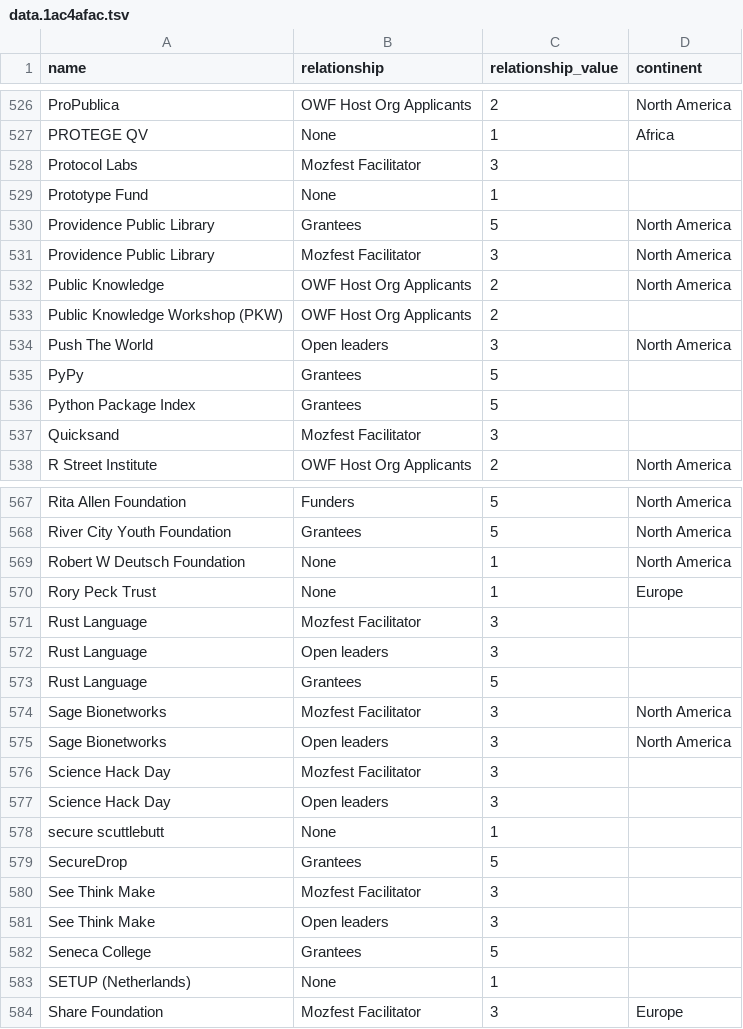
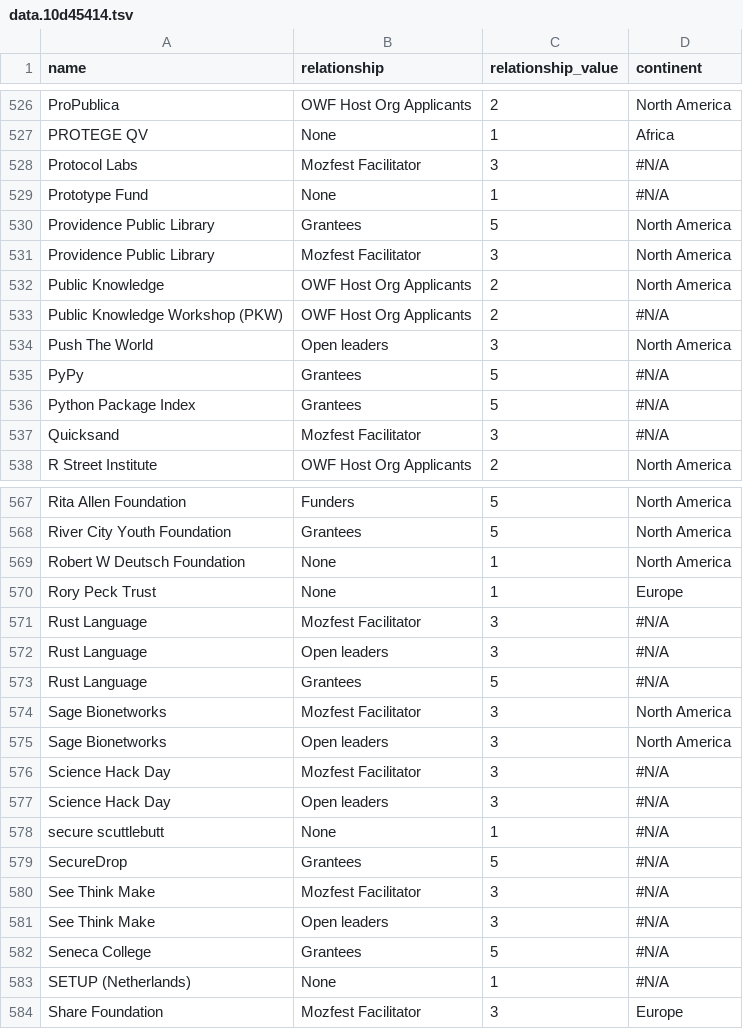
Before and after one commit to calibro/mozilla-network, a TSV file: galaxy/data.10d45414.tsv (was galaxy/data.1ac4afac.tsv), drawn as a sheet; only a part is shown, gaps mark what is left out; the diff covers the shown part only.

```diff
--- a/galaxy/data.1ac4afac.tsv
+++ b/galaxy/data.10d45414.tsv
@@ -527,4 +527,4 @@ ProPublica	OWF Host Org Applicants	2	North America
 PROTEGE QV	None	1	Africa
-Protocol Labs	Mozfest Facilitator	3
-Prototype Fund	None	1
+Protocol Labs	Mozfest Facilitator	3	#N/A
+Prototype Fund	None	1	#N/A
 Providence Public Library	Grantees	5	North America
@@ -532,7 +532,7 @@ Providence Public Library	Mozfest Facilitator	3	North America
 Public Knowledge	OWF Host Org Applicants	2	North America
-Public Knowledge Workshop (PKW)	OWF Host Org Applicants	2
+Public Knowledge Workshop (PKW)	OWF Host Org Applicants	2	#N/A
 Push The World	Open leaders	3	North America
-PyPy	Grantees	5
-Python Package Index	Grantees	5
-Quicksand	Mozfest Facilitator	3
+PyPy	Grantees	5	#N/A
+Python Package Index	Grantees	5	#N/A
+Quicksand	Mozfest Facilitator	3	#N/A
 R Street Institute	OWF Host Org Applicants	2	North America
@@ -570,15 +570,15 @@ Robert W Deutsch Foundation	None	1	North America
 Rory Peck Trust	None	1	Europe
-Rust Language	Mozfest Facilitator	3
-Rust Language	Open leaders	3
-Rust Language	Grantees	5
+Rust Language	Mozfest Facilitator	3	#N/A
+Rust Language	Open leaders	3	#N/A
+Rust Language	Grantees	5	#N/A
 Sage Bionetworks	Mozfest Facilitator	3	North America
 Sage Bionetworks	Open leaders	3	North America
-Science Hack Day	Mozfest Facilitator	3
-Science Hack Day	Open leaders	3
-secure scuttlebutt	None	1
-SecureDrop	Grantees	5
-See Think Make	Mozfest Facilitator	3
-See Think Make	Open leaders	3
-Seneca College	Grantees	5
-SETUP (Netherlands)	None	1
+Science Hack Day	Mozfest Facilitator	3	#N/A
+Science Hack Day	Open leaders	3	#N/A
+secure scuttlebutt	None	1	#N/A
+SecureDrop	Grantees	5	#N/A
+See Think Make	Mozfest Facilitator	3	#N/A
+See Think Make	Open leaders	3	#N/A
+Seneca College	Grantees	5	#N/A
+SETUP (Netherlands)	None	1	#N/A
 Share Foundation	Mozfest Facilitator	3	Europe
```
Also changed, not shown: 104 edited cells elsewhere in this file, 7 other files.
